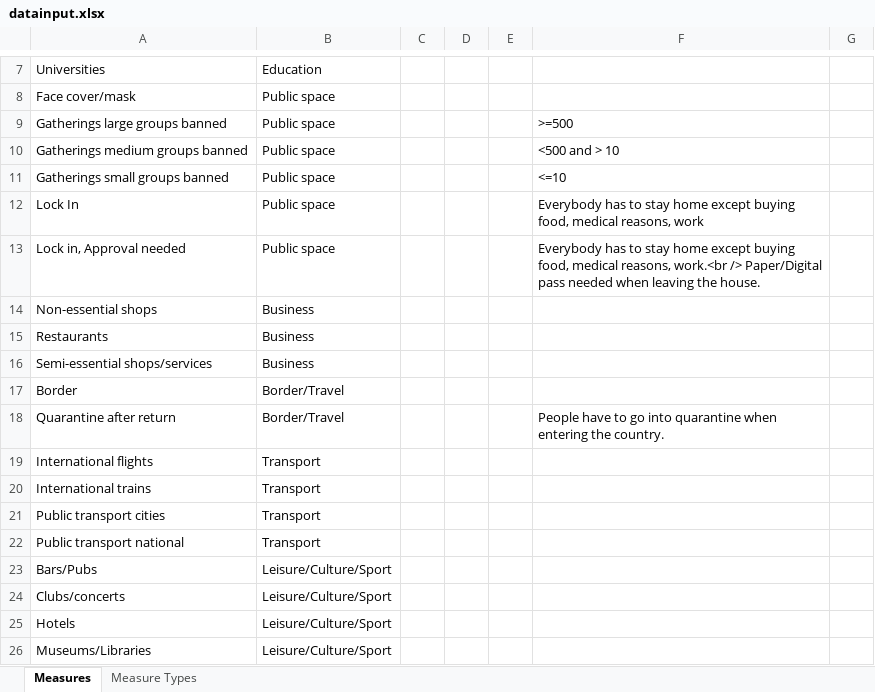
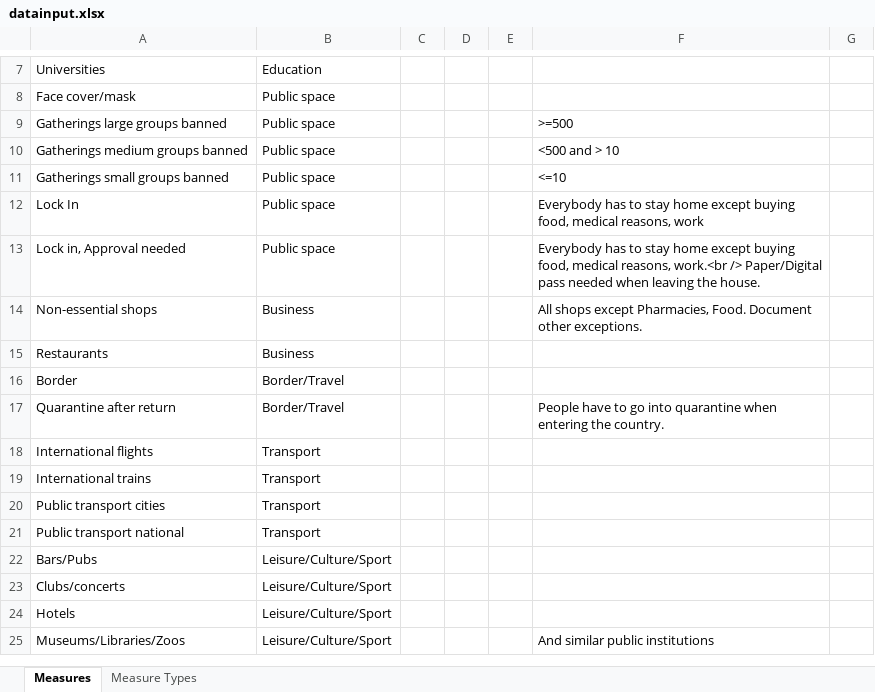
Before and after one commit to balzamas/covidmeasure, an Excel workbook: Documents/datainput.xlsx, sheet Measures, drawn as a sheet; only a part is shown, gaps mark what is left out; values as stored, in another font and other column widths than the file's, no borders; charts and pictures not drawn; removed rows and columns are numbered as before the commit, all else as after; the diff names each change by its address in the sheet, - before the commit and + after, or states it on an @@ line.

```diff
--- a/Documents/datainput.xlsx (sheet Measures)
+++ b/Documents/datainput.xlsx (sheet Measures)
-F14: (empty)
+F14: All shops except Pharmacies, Food. Document other exceptions.
-row 16: Semi-essential shops/services | Business
-A25: Museums/Libraries
+A25: Museums/Libraries/Zoos
-F25: (empty)
+F25: And similar public institutions
```
Also changed, not shown: charts or pictures, 2 other files.
